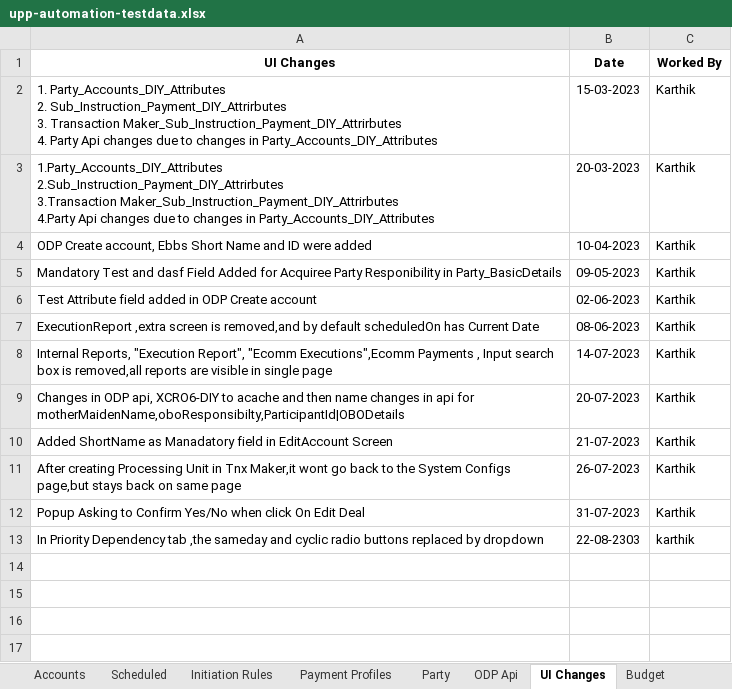
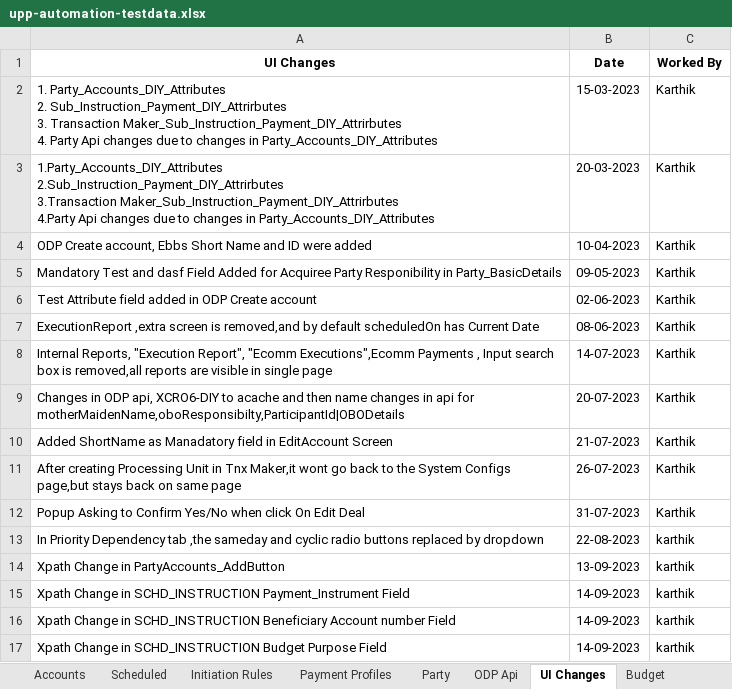
Before and after one commit to deepakdude938/upp, an Excel workbook: src/main/resources/upp-automation-testdata.xlsx, sheet UI Changes, drawn as a sheet; values as stored, in another font and other column widths than the file's, no borders; charts and pictures not drawn; the diff names each change by its address in the sheet, - before the commit and + after, or states it on an @@ line.

```diff
--- a/src/main/resources/upp-automation-testdata.xlsx (sheet UI Changes)
+++ b/src/main/resources/upp-automation-testdata.xlsx (sheet UI Changes)
-B13 (Date): 22-08-2303
+B13 (Date): 22-08-2023
+row 14: Xpath Change in PartyAccounts_AddButton | 13-09-2023 | karthik
+row 15: Xpath Change in SCHD_INSTRUCTION Payment_Instrument Field | 14-09-2023 | karthik
+row 16: Xpath Change in SCHD_INSTRUCTION Beneficiary Account number Field | 14-09-2023 | karthik
+row 17: Xpath Change in SCHD_INSTRUCTION Budget Purpose Field | 14-09-2023 | karthik
```
Also changed, not shown: sheet Test Case Master, sheet API Testcases, sheet Scheduled, other sheet tabs, charts or pictures, 7 other files.
